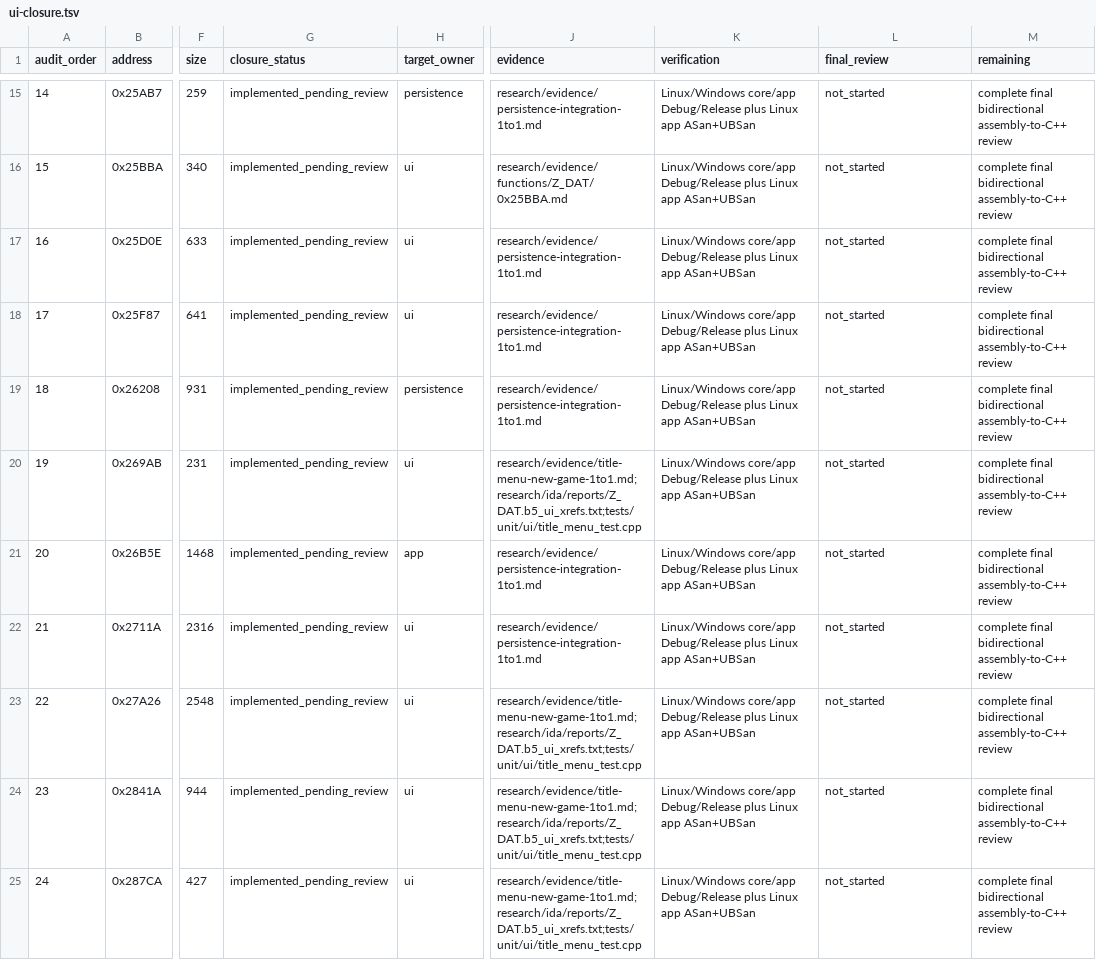
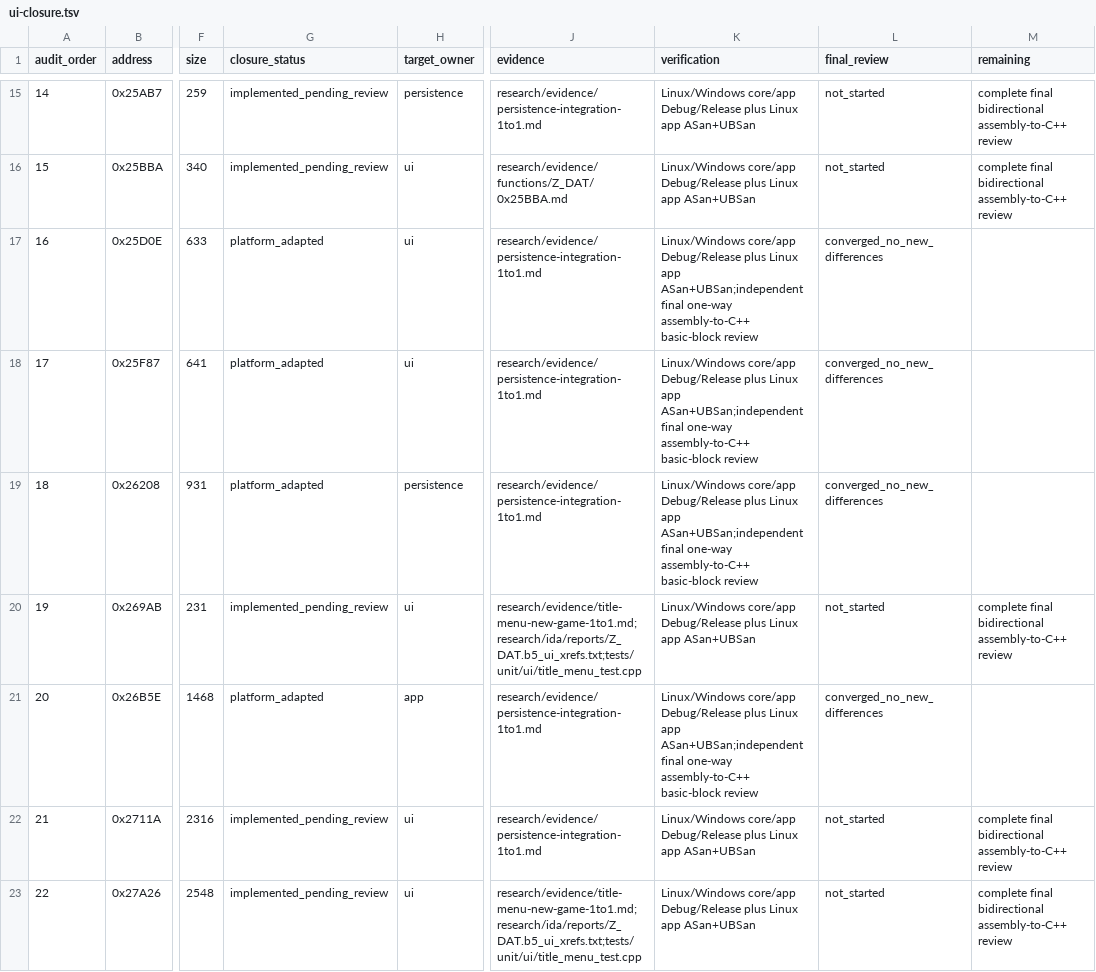
Before and after one commit to Ouroboros/OpenLegend, a TSV file: research/inventory/ui-closure.tsv, drawn as a sheet; only a part is shown, gaps mark what is left out; the shorter side is filled out with more unchanged rows; the diff names each change by its address in the sheet, - before the commit and + after, or states it on an @@ line.

```diff
--- a/research/inventory/ui-closure.tsv
+++ b/research/inventory/ui-closure.tsv
-G17:G19 (closure_status): implemented_pending_review
+G17:G19 (closure_status): platform_adapted
-K17:K19 (verification): …Linux app ASan+UBSan
+K17:K19 (verification): …Linux app ASan+UBSan;independent final one-way assembly-to-C++ basic-block review
-L17:L19 (final_review): not_started
+L17:L19 (final_review): converged_no_new_differences
-M17:M19 (remaining): complete final bidirectional assembly-to-C++ review
+M17:M19 (remaining): (empty)
-G21 (closure_status): implemented_pending_review
+G21 (closure_status): platform_adapted
-K21 (verification): …Linux app ASan+UBSan
+K21 (verification): …Linux app ASan+UBSan;independent final one-way assembly-to-C++ basic-block review
-L21 (final_review): not_started
+L21 (final_review): converged_no_new_differences
-M21 (remaining): complete final bidirectional assembly-to-C++ review
+M21 (remaining): (empty)
```
Also changed, not shown: research/inventory/input-font-closure.tsv, research/inventory/persistence-closure.tsv, 23 other files.
